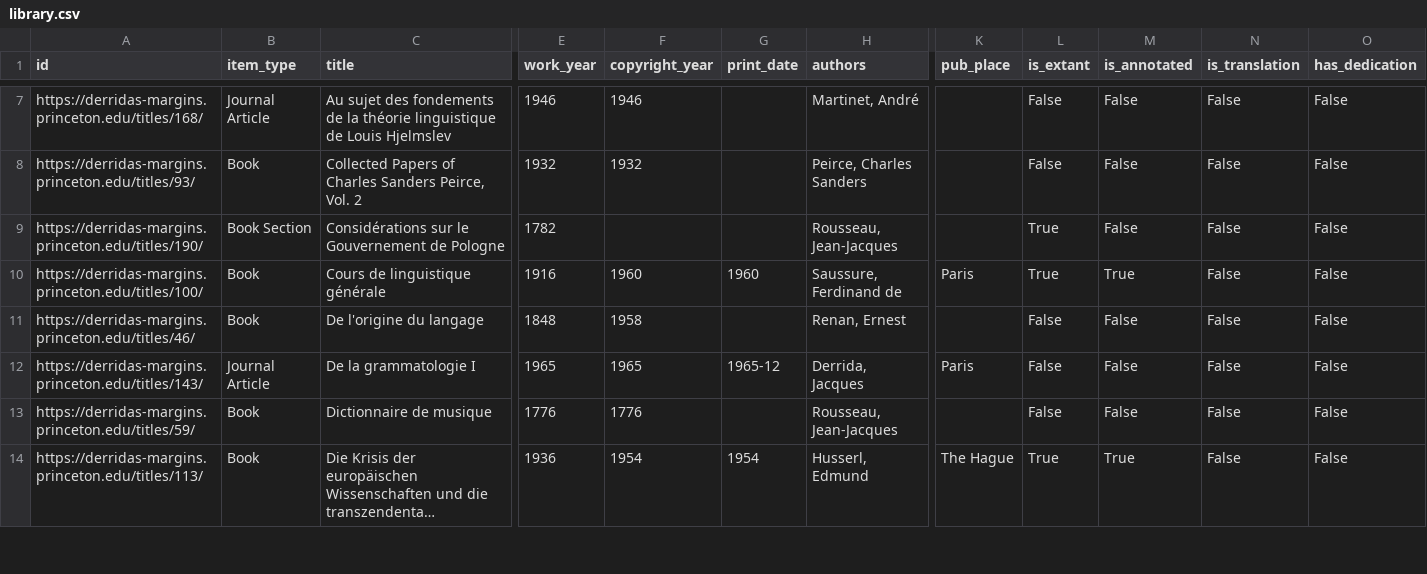
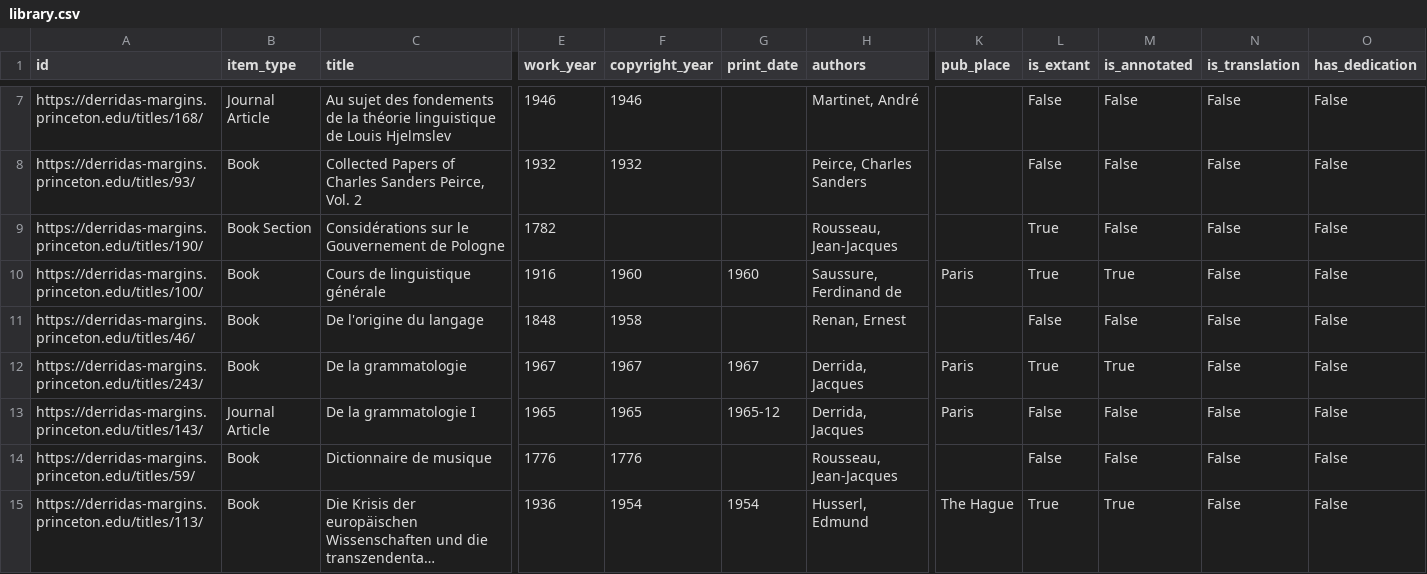
Before and after one commit to kmcelwee/derridas-margins-data, a CSV file: library.csv, drawn as a sheet; only a part is shown, gaps mark what is left out; long unchanged cells end in …; rows hold the shown columns only; the diff covers the shown part only; the diff names each change by its address in the sheet, - before the commit and + after, or states it on an @@ line.

Commit message:
Include de la grammatologie in data exports, hotfix 1.3.1

```diff
--- a/library.csv
+++ b/library.csv
+row 12: https://derridas-margins.princeton.edu/titles/243/ | Book | De la grammatologie | 1967 | 1967 | 1967 | Derrida, Jacques | Paris | True | True | False | False
```
Also changed, not shown: 1 added row, 1 removed row, 1 moved row and 7 edited cells elsewhere in this file, 3 other files.
